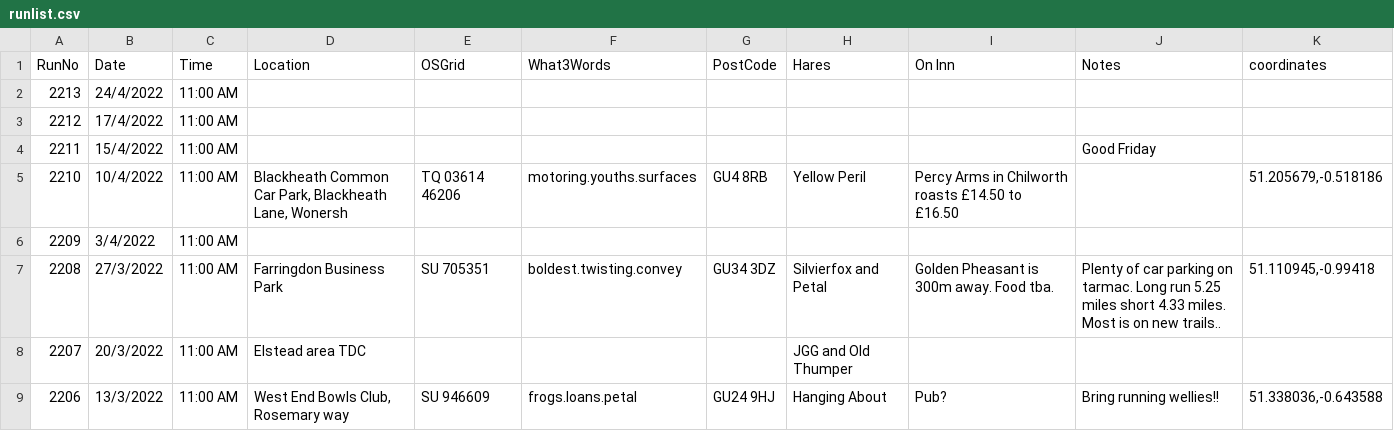
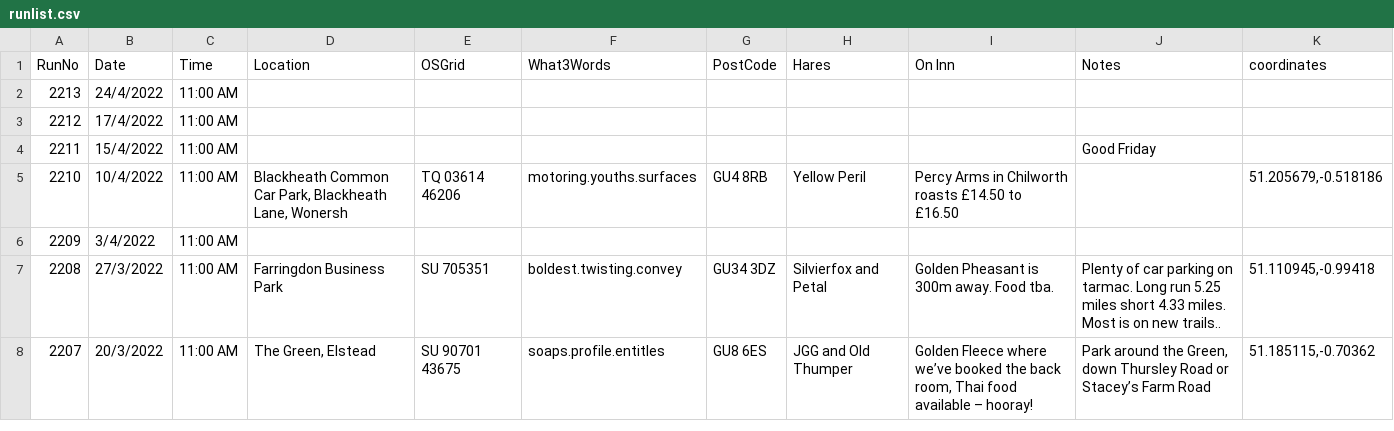
Before and after one commit to nh4hash/nh4hash.github.io, a CSV file: _data/runlist.csv, drawn as a sheet.

Commit message:
Update run list

```diff
--- a/_data/runlist.csv
+++ b/_data/runlist.csv
@@ -7,3 +7,2 @@ RunNo,Date,Time,Location,OSGrid,What3Words,PostCode,Hares,On Inn,Notes,coordinat
 2208,27/3/2022,11:00 AM,Farringdon Business Park,SU 705351,boldest.twisting.convey,GU34 3DZ,Silvierfox and Petal ,Golden Pheasant is 300m away. Food tba.,Plenty of car parking on tarmac. Long run 5.25 miles short 4.33 miles. Most is on new trails.. ,"51.110945,-0.99418"
-2207,20/3/2022,11:00 AM,Elstead area TDC,,,,JGG and Old Thumper,,,
-2206,13/3/2022,11:00 AM,"West End Bowls Club, Rosemary way",SU 946609,frogs.loans.petal,GU24 9HJ,Hanging About,Pub?,Bring running wellies!!,"51.338036,-0.643588"
+2207,20/3/2022,11:00 AM,"The Green, Elstead",SU 90701 43675,soaps.profile.entitles,GU8 6ES,JGG and Old Thumper,"Golden Fleece where we’ve booked the back room, Thai food available – hooray!","Park around the Green, down Thursley Road or Stacey’s Farm Road","51.185115,-0.70362"
```
